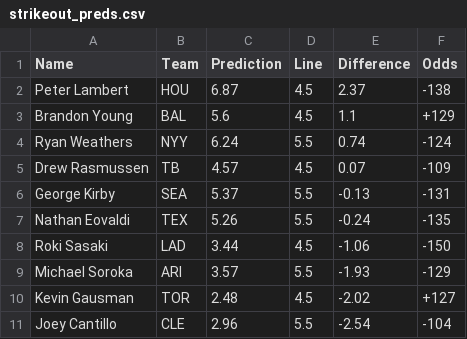
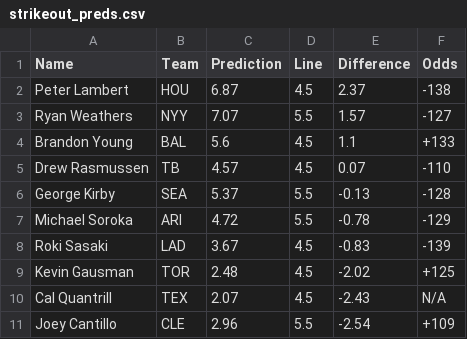
Before and after one commit to bena618/MLB_Models, a CSV file: Outputs/strikeout_preds.csv, drawn as a sheet.

Commit message:
Workflow updating Ks.png and strikeout_preds.csv

```diff
--- a/Outputs/strikeout_preds.csv
+++ b/Outputs/strikeout_preds.csv
@@ -2,10 +2,10 @@ Name,Team,Prediction,Line,Difference,Odds
 Peter Lambert,HOU,6.87,4.5,2.37,-138
-Brandon Young,BAL,5.6,4.5,1.1,+129
-Ryan Weathers,NYY,6.24,5.5,0.74,-124
-Drew Rasmussen,TB,4.57,4.5,0.07,-109
-George Kirby,SEA,5.37,5.5,-0.13,-131
-Nathan Eovaldi,TEX,5.26,5.5,-0.24,-135
-Roki Sasaki,LAD,3.44,4.5,-1.06,-150
-Michael Soroka,ARI,3.57,5.5,-1.93,-129
-Kevin Gausman,TOR,2.48,4.5,-2.02,+127
-Joey Cantillo,CLE,2.96,5.5,-2.54,-104
+Ryan Weathers,NYY,7.07,5.5,1.57,-127
+Brandon Young,BAL,5.6,4.5,1.1,+133
+Drew Rasmussen,TB,4.57,4.5,0.07,-110
+George Kirby,SEA,5.37,5.5,-0.13,-128
+Michael Soroka,ARI,4.72,5.5,-0.78,-129
+Roki Sasaki,LAD,3.67,4.5,-0.83,-139
+Kevin Gausman,TOR,2.48,4.5,-2.02,+125
+Cal Quantrill,TEX,2.07,4.5,-2.43,N/A
+Joey Cantillo,CLE,2.96,5.5,-2.54,+109
```
Also changed, not shown: 1 other file.
